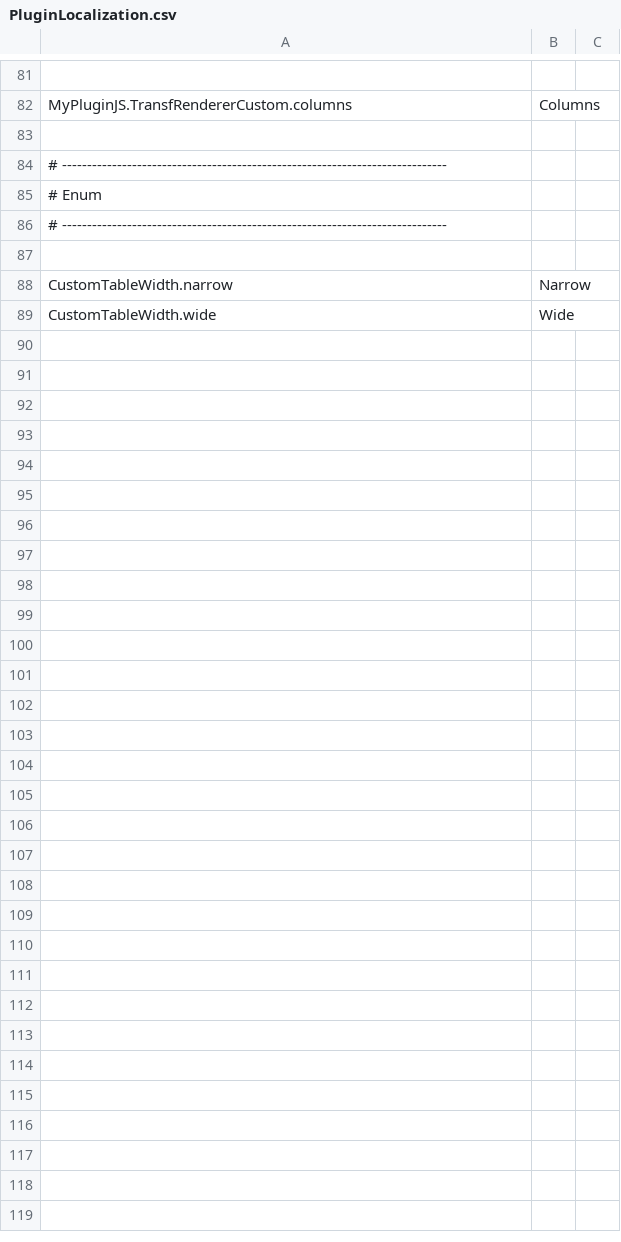
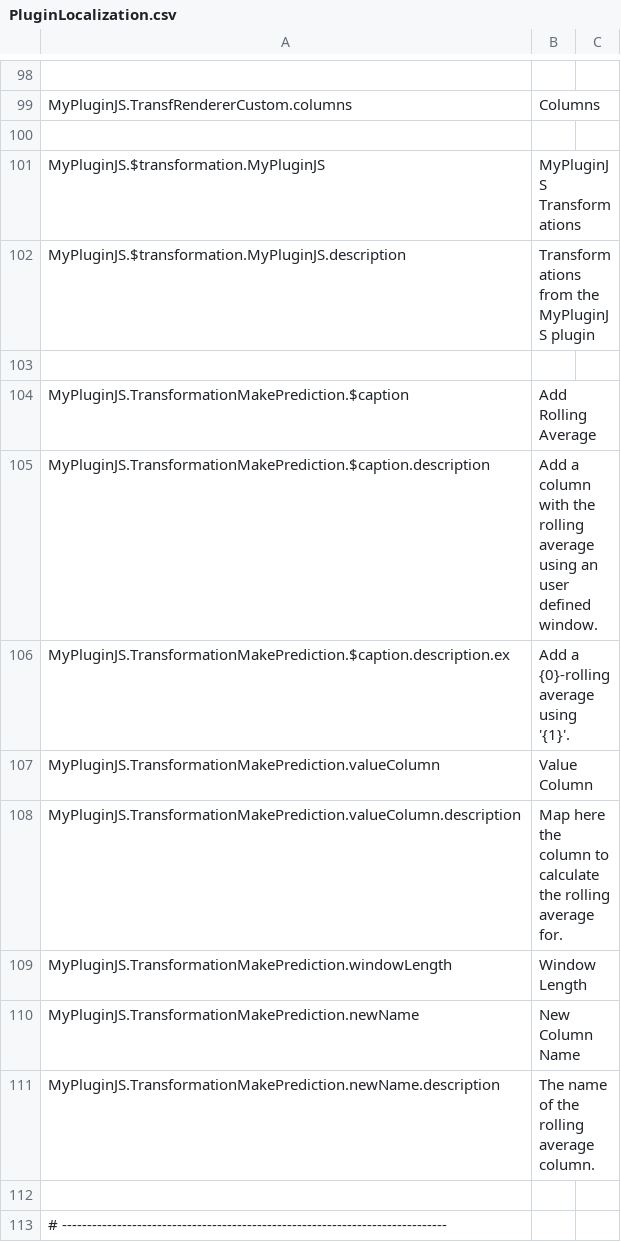
Before and after one commit to ic3-software/ic3-demo-plugin-js, a CSV file: src/PluginLocalization.csv, drawn as a sheet; only a part is shown, gaps mark what is left out; the shorter side is filled out with more unchanged rows; the diff covers the shown part only; the diff names each change by its address in the sheet, - before the commit and + after, or states it on an @@ line.

```diff
--- a/src/PluginLocalization.csv
+++ b/src/PluginLocalization.csv
+row 100: (empty)
+row 101: MyPluginJS.$transformation.MyPluginJS | MyPluginJS Transformations
+row 102: MyPluginJS.$transformation.MyPluginJS.description | Transformations from the MyPluginJS plugin
+row 103: (empty)
+row 104: MyPluginJS.TransformationMakePrediction.$caption | Add Rolling Average
+row 105: MyPluginJS.TransformationMakePrediction.$caption.description | Add a column with the rolling average using an user defined window.
+row 106: MyPluginJS.TransformationMakePrediction.$caption.description.ex | Add a {0}-rolling average using '{1}'.
+row 107: MyPluginJS.TransformationMakePrediction.valueColumn | Value Column
+row 108: MyPluginJS.TransformationMakePrediction.valueColumn.description | Map here the column to calculate the rolling average for.
+row 109: MyPluginJS.TransformationMakePrediction.windowLength | Window Length
+row 110: MyPluginJS.TransformationMakePrediction.newName | New Column Name
+row 111: MyPluginJS.TransformationMakePrediction.newName.description | The name of the rolling average column.
```
Also changed, not shown: 17 added rows elsewhere in this file, 12 other files.
